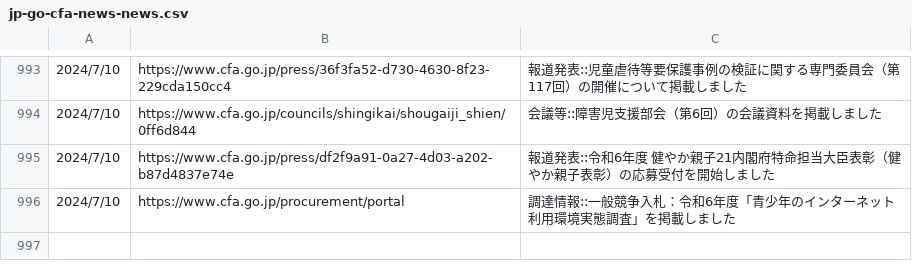
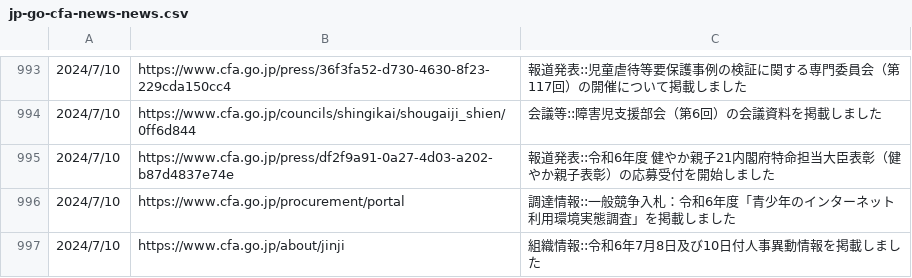
Before and after one commit to c-3lab/jp-go-digital-news, a CSV file: jp-go-cfa-news-news.csv, drawn as a sheet; only a part is shown, gaps mark what is left out; the diff names each change by its address in the sheet, - before the commit and + after, or states it on an @@ line.

```diff
--- a/jp-go-cfa-news-news.csv
+++ b/jp-go-cfa-news-news.csv
+row 997: 2024/7/10 | https://www.cfa.go.jp/about/jinji | 組織情報::令和6年7月8日及び10日付人事異動情報を掲載しました
```
